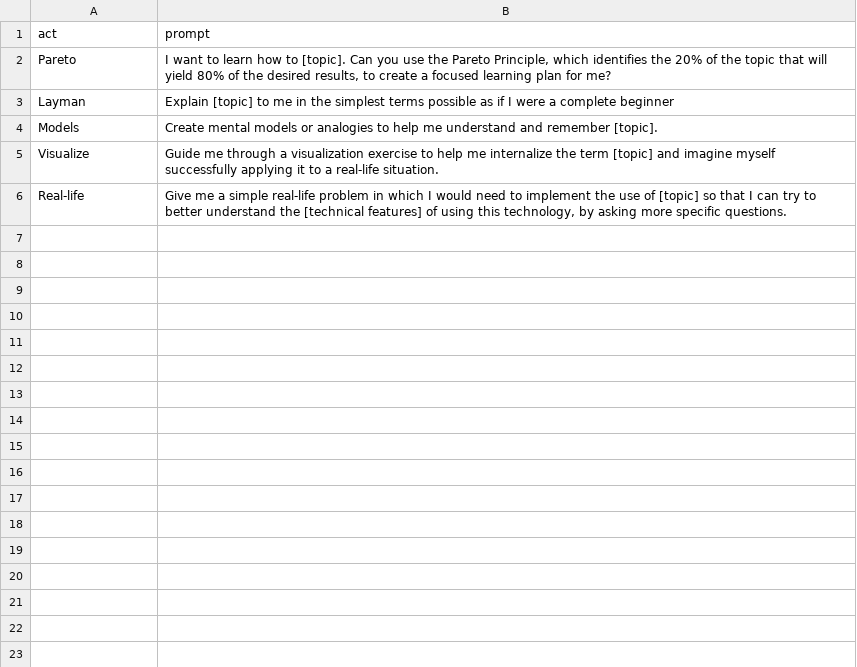
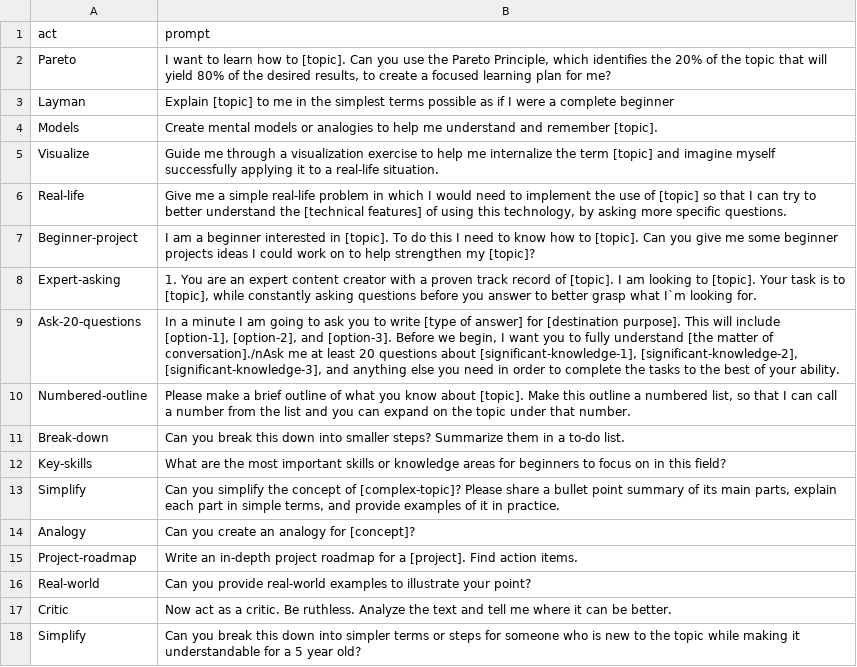
Before and after one commit to PawkyFox/P, a CSV file: p.csv, drawn as a sheet.

Commit message:
Update p.csv – total 18 prompts

```diff
--- a/p.csv
+++ b/p.csv
@@ -6 +6,13 @@
 "Real-life","Give me a simple real-life problem in which I would need to implement the use of [topic] so that I can try to better understand the [technical features] of using this technology, by asking more specific questions."
+"Beginner-project","I am a beginner interested in [topic]. To do this I need to know how to [topic]. Can you give me some beginner projects ideas I could work on to help strengthen my [topic]?"
+"Expert-asking","1. You are an expert content creator with a proven track record of [topic]. I am looking to [topic]. Your task is to [topic], while constantly asking questions before you answer to better grasp what I`m looking for."
+"Ask-20-questions","In a minute I am going to ask you to write [type of answer] for [destination purpose]. This will include [option-1], [option-2], and [option-3]. Before we begin, I want you to fully understand [the matter of conversation]./nAsk me at least 20 questions about [significant-knowledge-1], [significant-knowledge-2], [significant-knowledge-3], and anything else you need in order to complete the tasks to the best of your ability."
+"Numbered-outline","Please make a brief outline of what you know about [topic]. Make this outline a numbered list, so that I can call a number from the list and you can expand on the topic under that number."
+"Break-down","Can you break this down into smaller steps? Summarize them in a to-do list."
+"Key-skills","What are the most important skills or knowledge areas for beginners to focus on in this field?"
+"Simplify","Can you simplify the concept of [complex-topic]? Please share a bullet point summary of its main parts, explain each part in simple terms, and provide examples of it in practice."
+"Analogy","Can you create an analogy for [concept]?"
+"Project-roadmap","Write an in-depth project roadmap for a [project]. Find action items."
+"Real-world","Can you provide real-world examples to illustrate your point?"
+"Critic","Now act as a critic. Be ruthless. Analyze the text and tell me where it can be better."
+"Simplify","Can you break this down into simpler terms or steps for someone who is new to the topic while making it understandable for a 5 year old?"
```
